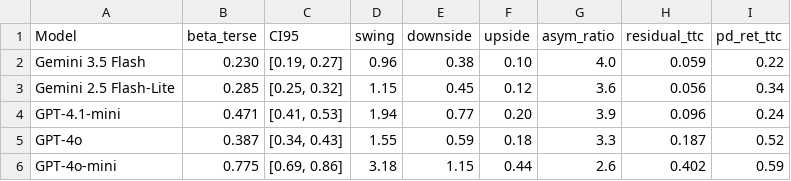
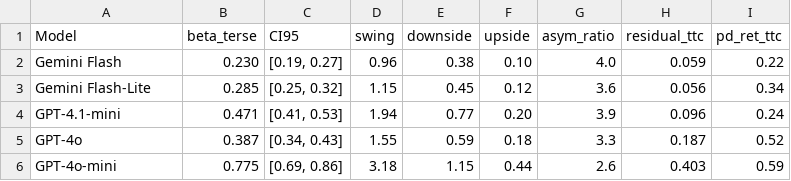
Before and after one commit to samirrc2/Does-AI-rate-through-the-cycle---Procyclicality-in-credit-assessment, a CSV file: results/tables/table1_per_model.csv, drawn as a sheet.

Commit message:
Make claims.json byte-identical across platforms via integer quantization.
Quantize floats to 12 decimals before write, require full-file SHA in reproduce.sh, add canonicalize unit tests, and refresh tables/figures from the new claims.

```diff
--- a/results/tables/table1_per_model.csv
+++ b/results/tables/table1_per_model.csv
@@ -1,6 +1,6 @@
 Model,beta_terse,CI95,swing,downside,upside,asym_ratio,residual_ttc,pd_ret_ttc
-Gemini 3.5 Flash,0.230,"[0.19, 0.27]",0.96,0.38,0.10,4.0,0.059,0.22
-Gemini 2.5 Flash-Lite,0.285,"[0.25, 0.32]",1.15,0.45,0.12,3.6,0.056,0.34
+Gemini Flash,0.230,"[0.19, 0.27]",0.96,0.38,0.10,4.0,0.059,0.22
+Gemini Flash-Lite,0.285,"[0.25, 0.32]",1.15,0.45,0.12,3.6,0.056,0.34
 GPT-4.1-mini,0.471,"[0.41, 0.53]",1.94,0.77,0.20,3.9,0.096,0.24
 GPT-4o,0.387,"[0.34, 0.43]",1.55,0.59,0.18,3.3,0.187,0.52
-GPT-4o-mini,0.775,"[0.69, 0.86]",3.18,1.15,0.44,2.6,0.402,0.59
+GPT-4o-mini,0.775,"[0.69, 0.86]",3.18,1.15,0.44,2.6,0.403,0.59
```
Also changed, not shown: paper/latex/tables/table1_per_model.csv, 21 other files.
